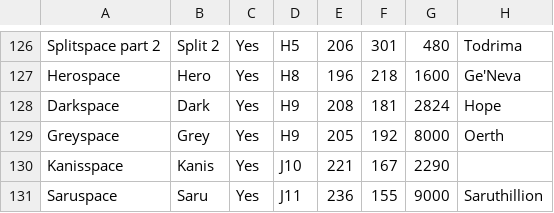
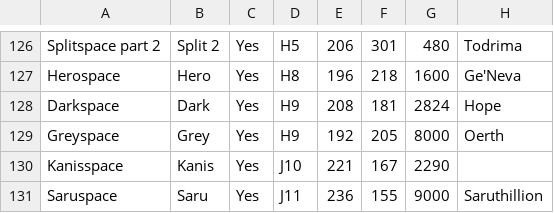
Before and after one commit to SKC12/nerik-map, a CSV file: src/data/spheres.csv, drawn as a sheet; only a part is shown, gaps mark what is left out; the diff names each change by its address in the sheet, - before the commit and + after, or states it on an @@ line.

```diff
--- a/src/data/spheres.csv
+++ b/src/data/spheres.csv
-E129: 205
+E129: 192
-F129: 192
+F129: 205
```
Also changed, not shown: src/data/flows.csv, 6 other files.
